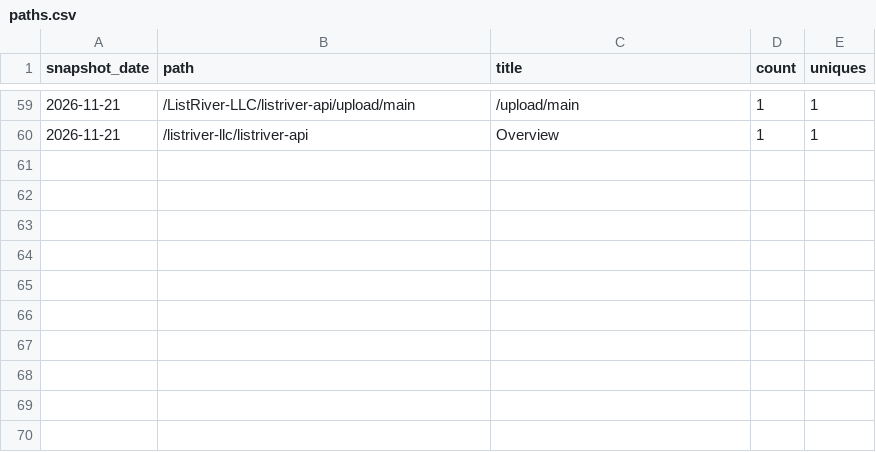
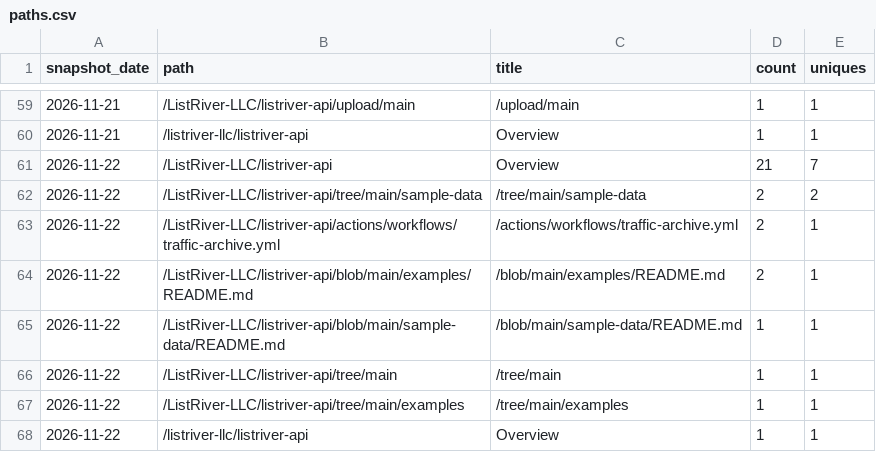
Before and after one commit to ListRiver-LLC/listriver-api, a CSV file: traffic/paths.csv, drawn as a sheet; only a part is shown, gaps mark what is left out.

Commit message:
Traffic snapshot 2026-11-22

```diff
--- a/traffic/paths.csv
+++ b/traffic/paths.csv
@@ -60 +60,9 @@ snapshot_date,path,title,count,uniques
 2026-11-21,/listriver-llc/listriver-api,Overview,1,1
+2026-11-22,/ListRiver-LLC/listriver-api,Overview,21,7
+2026-11-22,/ListRiver-LLC/listriver-api/tree/main/sample-data,/tree/main/sample-data,2,2
+2026-11-22,/ListRiver-LLC/listriver-api/actions/workflows/traffic-archive.yml,/actions/workflows/traffic-archive.yml,2,1
+2026-11-22,/ListRiver-LLC/listriver-api/blob/main/examples/README.md,/blob/main/examples/README.md,2,1
+2026-11-22,/ListRiver-LLC/listriver-api/blob/main/sample-data/README.md,/blob/main/sample-data/README.md,1,1
+2026-11-22,/ListRiver-LLC/listriver-api/tree/main,/tree/main,1,1
+2026-11-22,/ListRiver-LLC/listriver-api/tree/main/examples,/tree/main/examples,1,1
+2026-11-22,/listriver-llc/listriver-api,Overview,1,1
```
Also changed, not shown: traffic/clones.csv, traffic/referrers.csv, 2 other files.
